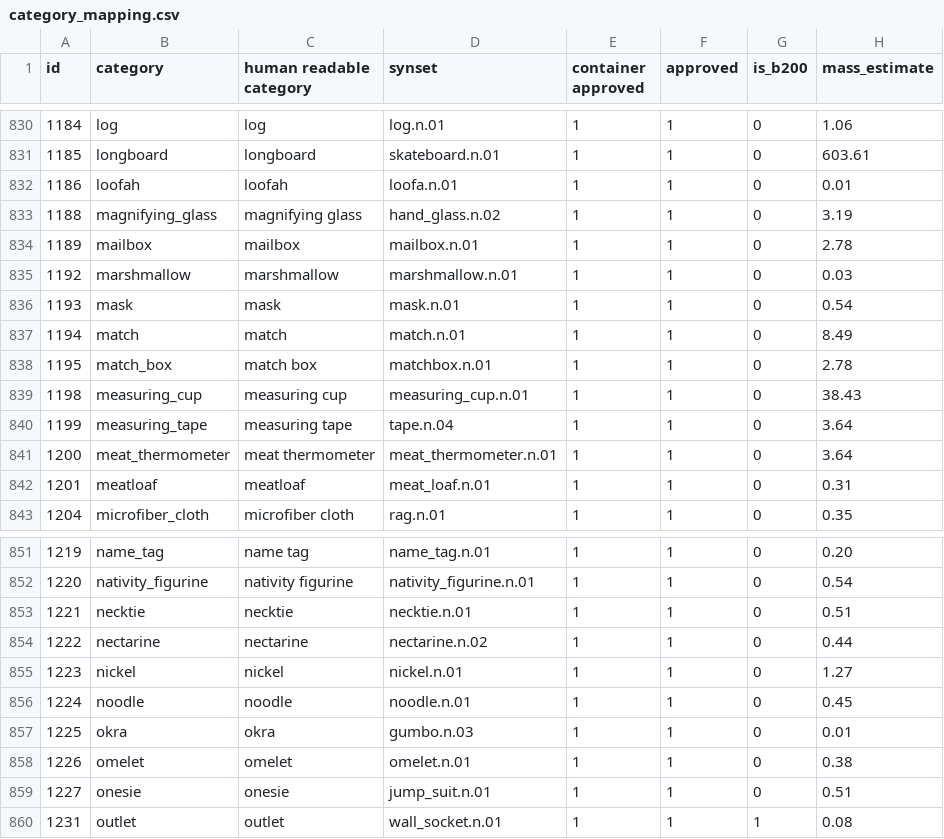
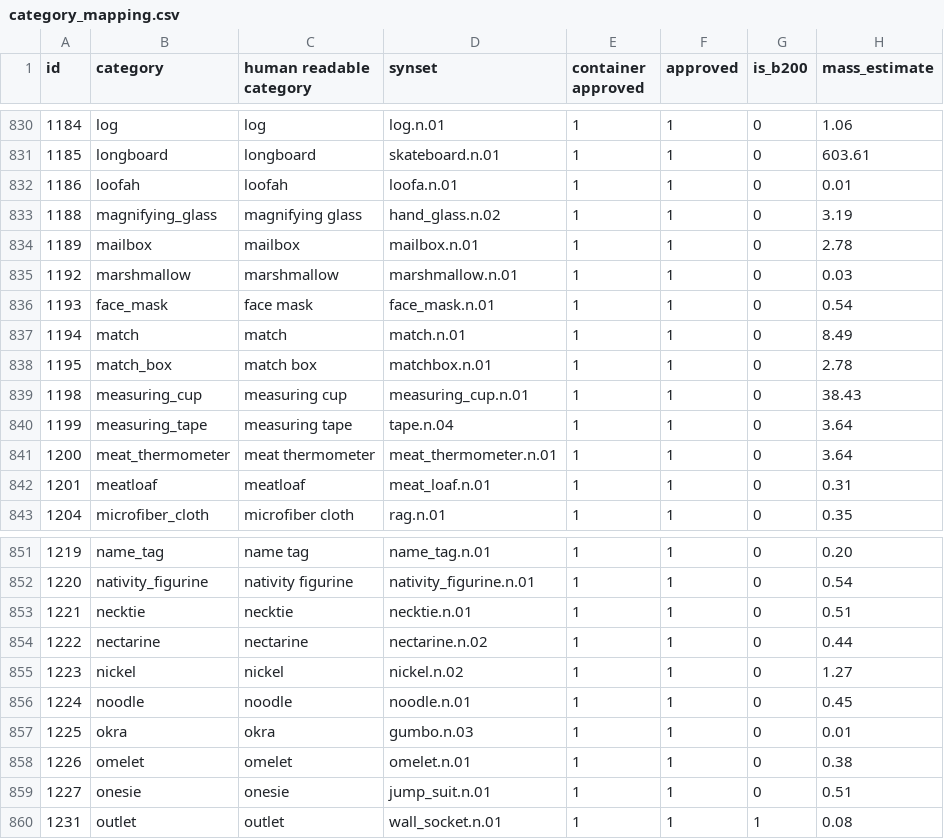
Before and after one commit to StanfordVL/OmniGibson, a CSV file: bddl/bddl/generated_data/category_mapping.csv, drawn as a sheet; only a part is shown, gaps mark what is left out; the diff names each change by its address in the sheet, - before the commit and + after, or states it on an @@ line.

```diff
--- a/bddl/bddl/generated_data/category_mapping.csv
+++ b/bddl/bddl/generated_data/category_mapping.csv
-B836 (category): mask
+B836 (category): face_mask
-C836 (human readable category): mask
+C836 (human readable category): face mask
-D836 (synset): mask.n.01
+D836 (synset): face_mask.n.01
-D855 (synset): nickel.n.01
+D855 (synset): nickel.n.02
```
Also changed, not shown: bddl/bddl/generated_data/synsets.csv, 9 other files.
